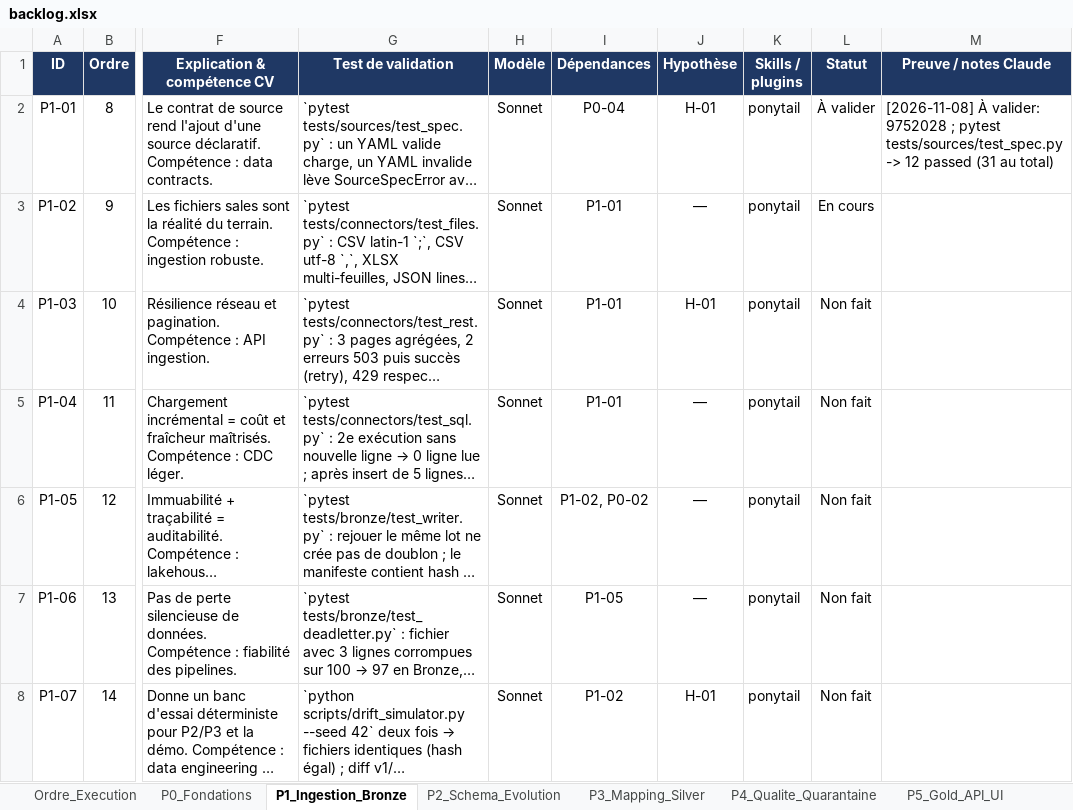
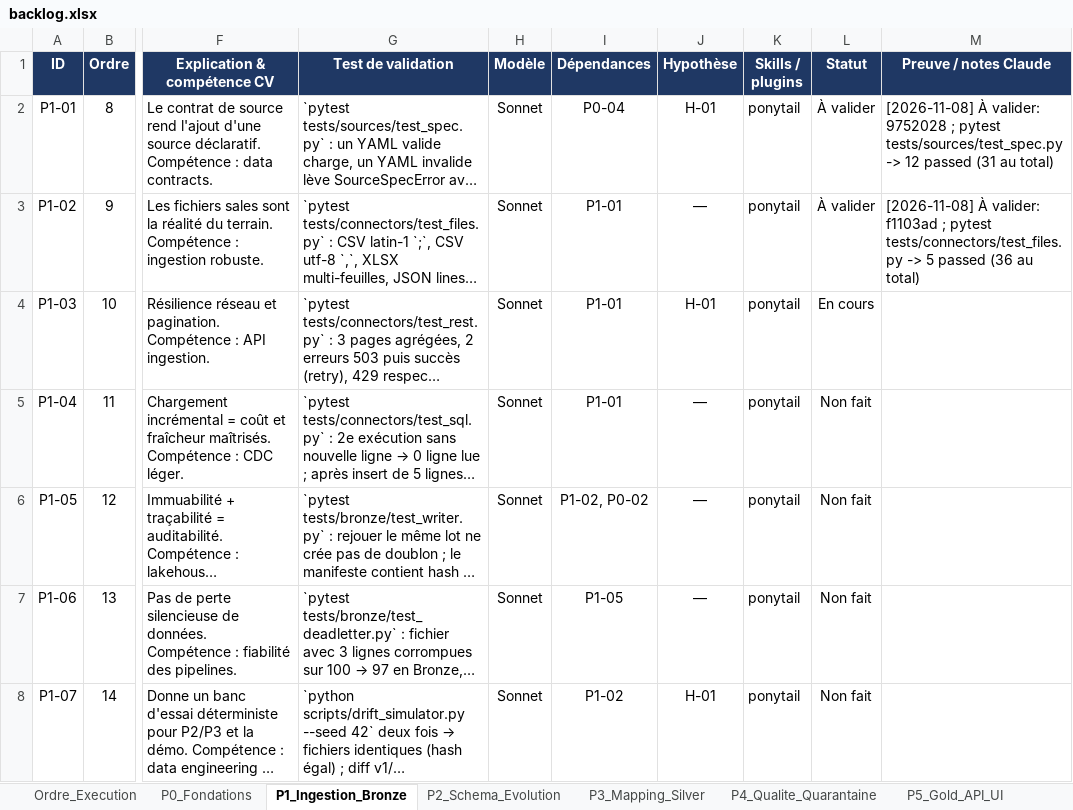
Before and after one commit to hajar-hamid-coder/adaptive-data-platform, an Excel workbook: backlog/backlog.xlsx, sheet P1_Ingestion_Bronze, drawn as a sheet; only a part is shown, gaps mark what is left out; long unchanged cells end in …; values as stored, in another font and other column widths than the file's, no borders; conditional formats not drawn; the diff names each change by its address in the sheet, - before the commit and + after, or states it on an @@ line.

```diff
--- a/backlog/backlog.xlsx (sheet P1_Ingestion_Bronze)
+++ b/backlog/backlog.xlsx (sheet P1_Ingestion_Bronze)
-L3 (Statut): En cours
+L3 (Statut): À valider
-M3 (Preuve / notes Claude): (empty)
+M3 (Preuve / notes Claude): [2026-11-08] À valider: f1103ad ; pytest tests/connectors/test_files.py -> 5 passed (36 au total)
-L4 (Statut): Non fait
+L4 (Statut): En cours
```
Also changed, not shown: 5 other files.
